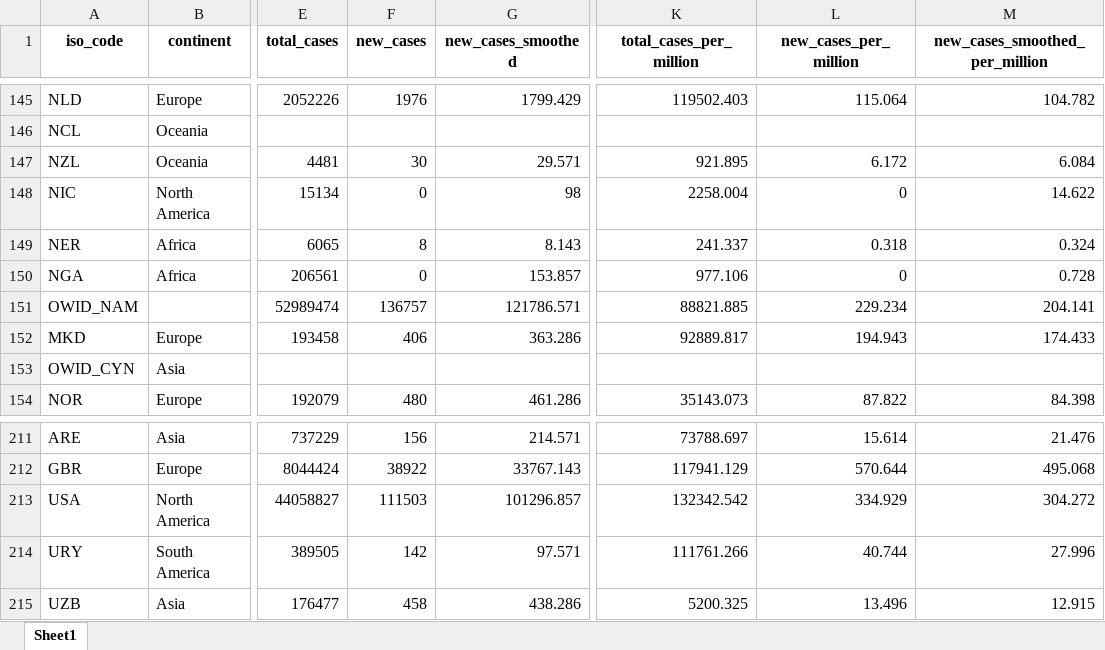
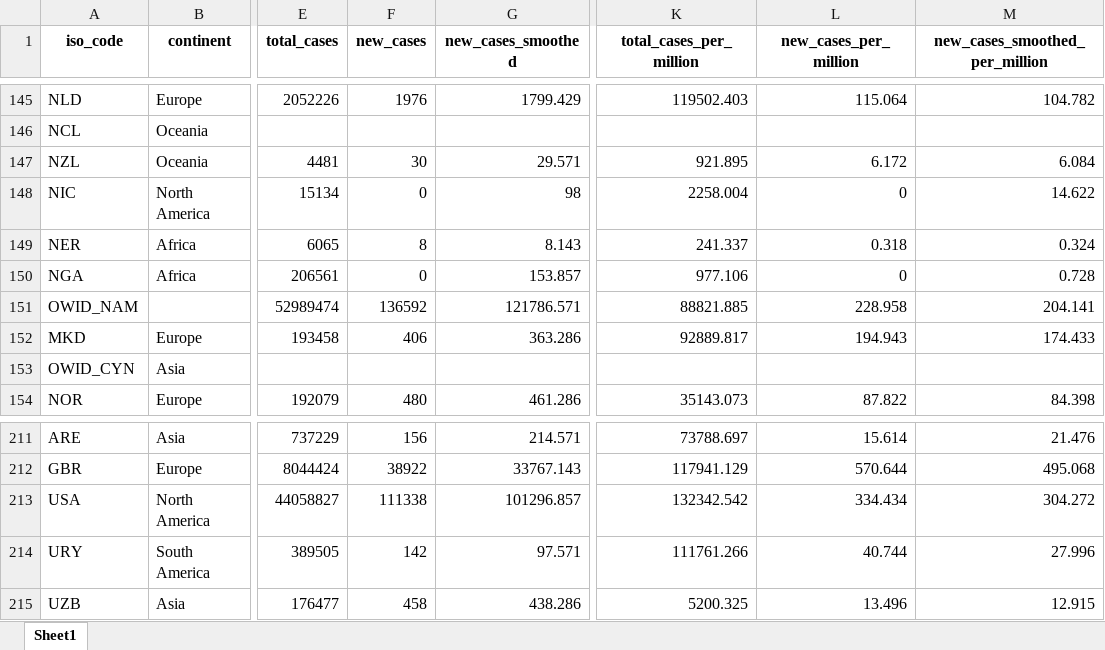
Before and after one commit to upamapsb/Upama, an Excel workbook: public/data/latest/owid-covid-latest.xlsx, sheet Sheet1, drawn as a sheet; only a part is shown, gaps mark what is left out; values as stored, in another font and other column widths than the file's, no borders; the diff covers the shown part only; the diff names each change by its address in the sheet, - before the commit and + after, or states it on an @@ line.

```diff
--- a/public/data/latest/owid-covid-latest.xlsx (sheet Sheet1)
+++ b/public/data/latest/owid-covid-latest.xlsx (sheet Sheet1)
-F151 (new_cases): 136757
+F151 (new_cases): 136592
-L151 (new_cases_per_million): 229.234
+L151 (new_cases_per_million): 228.958
-F213 (new_cases): 111503
+F213 (new_cases): 111338
-L213 (new_cases_per_million): 334.929
+L213 (new_cases_per_million): 334.434
```
Also changed, not shown: 32 edited cells elsewhere in this sheet, 28 other files.
